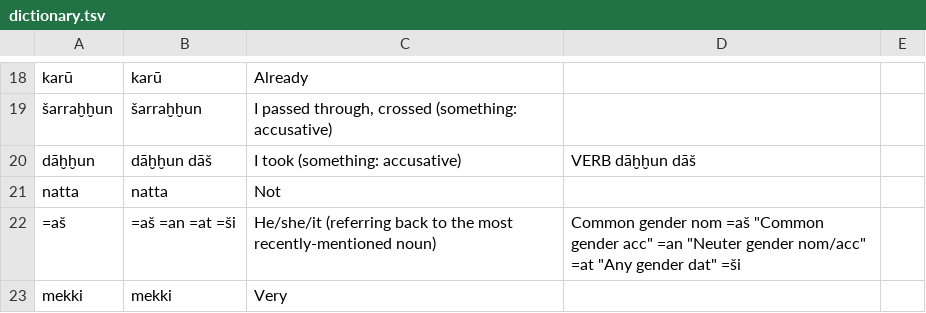
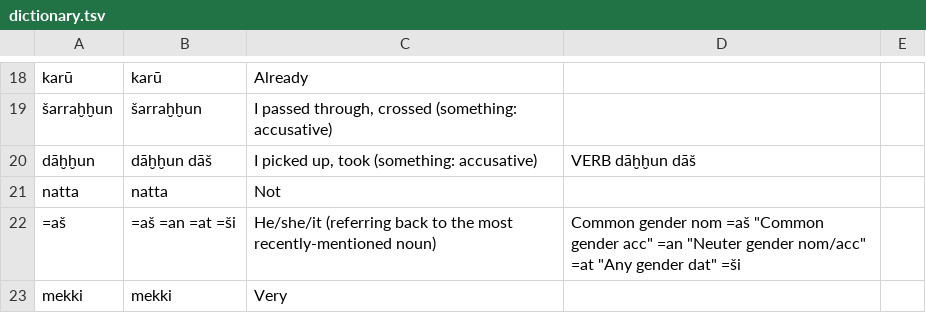
Before and after one commit to dstelzer/hittite-dialog, a TSV file: dictionary.tsv, drawn as a sheet; only a part is shown, gaps mark what is left out.

```diff
--- a/dictionary.tsv
+++ b/dictionary.tsv
@@ -19,3 +19,3 @@ karū	karū	Already
 šarraḫḫun	šarraḫḫun	I passed through, crossed (something: accusative)
-dāḫḫun	dāḫḫun dāš	I took (something: accusative)	VERB dāḫḫun dāš
+dāḫḫun	dāḫḫun dāš	I picked up, took (something: accusative)	VERB dāḫḫun dāš
 natta	natta	Not
```
Also changed, not shown: 3 other files.
